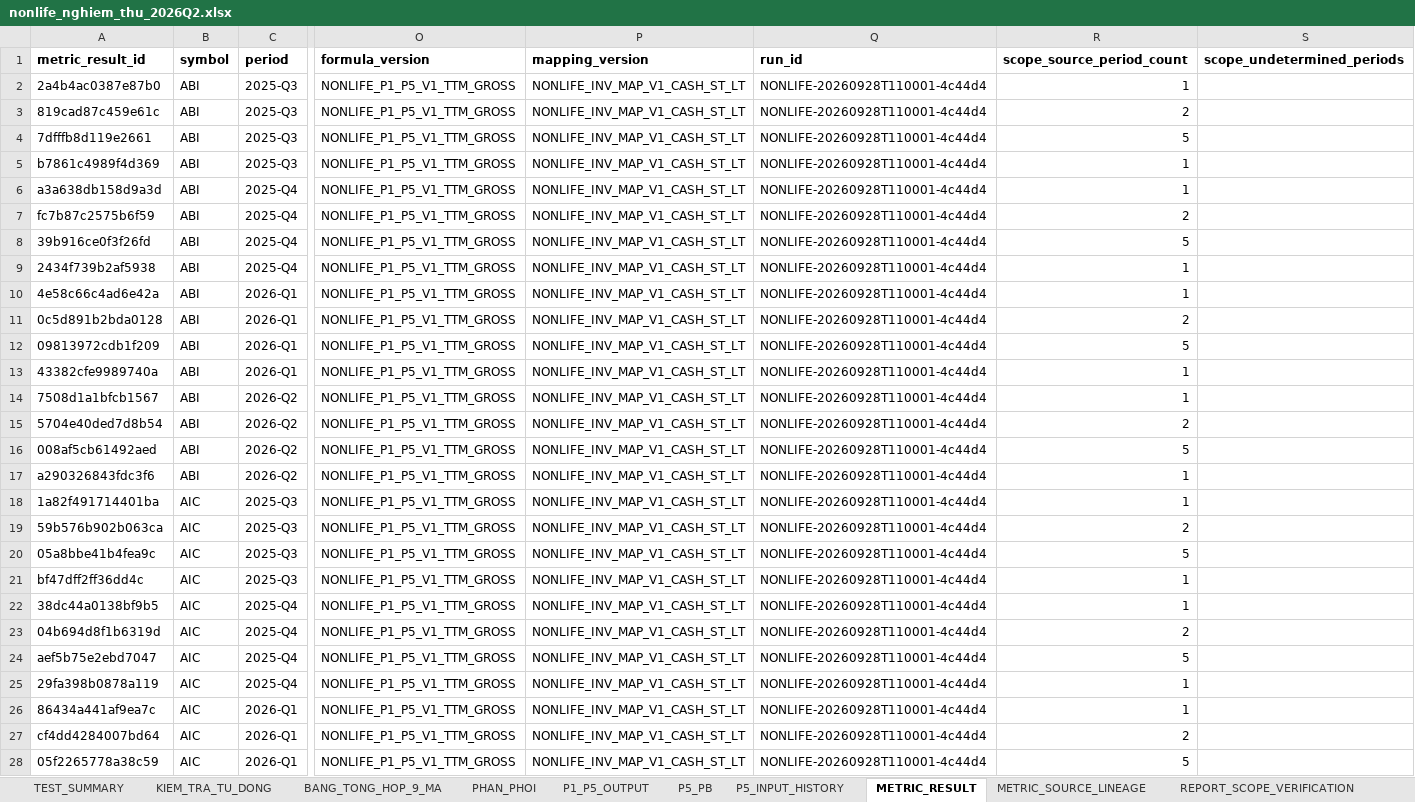
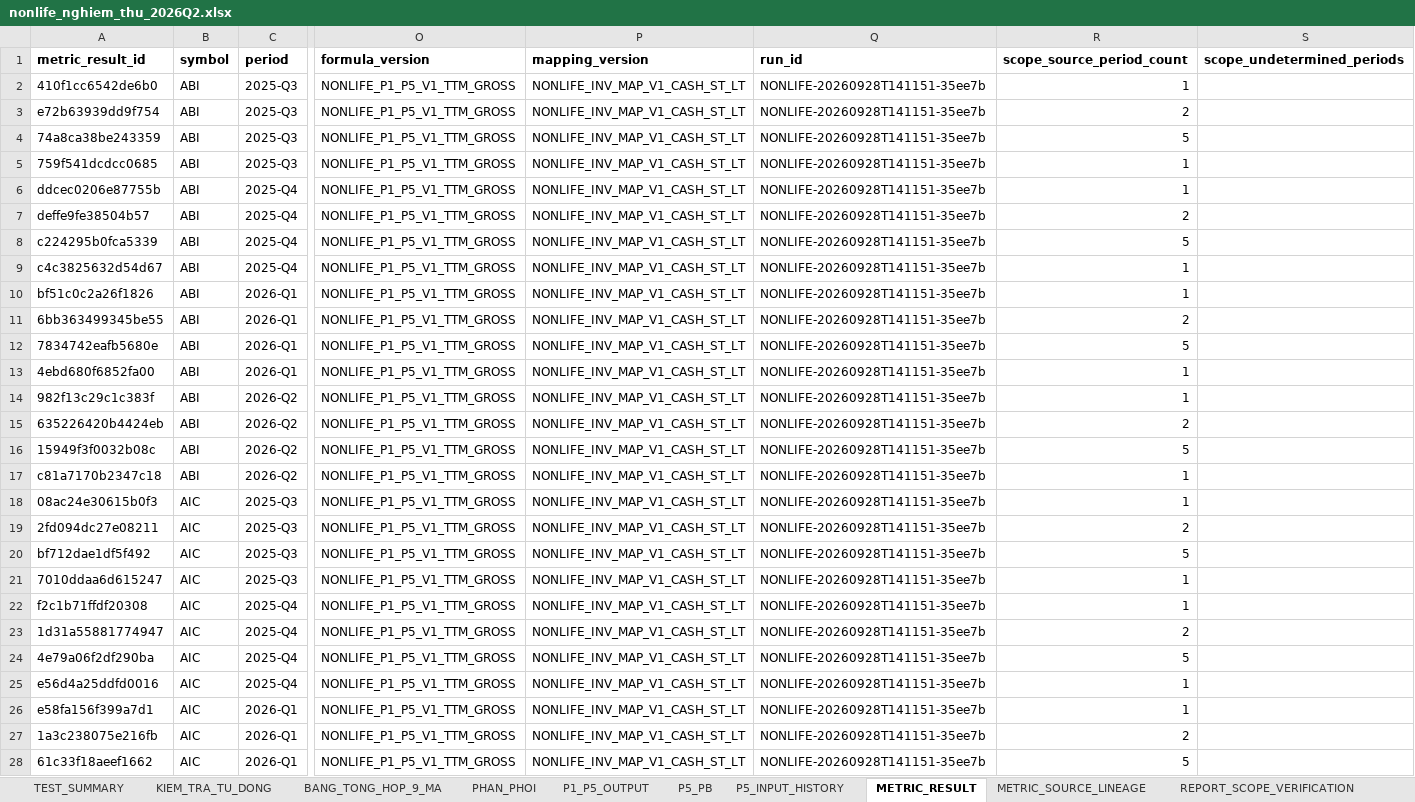
Before and after one commit to sampv1/slow-money-auto, an Excel workbook: data/exports/nonlife_nghiem_thu_2026Q2.xlsx, sheet METRIC_RESULT, drawn as a sheet; only a part is shown, gaps mark what is left out; values as stored, in another font and other column widths than the file's, no borders; the diff covers the shown part only; the diff names each change by its address in the sheet, - before the commit and + after, or states it on an @@ line.

```diff
--- a/data/exports/nonlife_nghiem_thu_2026Q2.xlsx (sheet METRIC_RESULT)
+++ b/data/exports/nonlife_nghiem_thu_2026Q2.xlsx (sheet METRIC_RESULT)
-A2 (metric_result_id): 2a4b4ac0387e87b0
+A2 (metric_result_id): 410f1cc6542de6b0
-Q2:Q28 (run_id): NONLIFE-20260928T110001-4c44d4
+Q2:Q28 (run_id): NONLIFE-20260928T141151-35ee7b
-A3 (metric_result_id): 819cad87c459e61c
+A3 (metric_result_id): e72b63939dd9f754
-A4 (metric_result_id): 7dfffb8d119e2661
+A4 (metric_result_id): 74a8ca38be243359
-A5 (metric_result_id): b7861c4989f4d369
+A5 (metric_result_id): 759f541dcdcc0685
-A6 (metric_result_id): a3a638db158d9a3d
+A6 (metric_result_id): ddcec0206e87755b
-A7 (metric_result_id): fc7b87c2575b6f59
+A7 (metric_result_id): deffe9fe38504b57
-A8 (metric_result_id): 39b916ce0f3f26fd
+A8 (metric_result_id): c224295b0fca5339
-A9 (metric_result_id): 2434f739b2af5938
+A9 (metric_result_id): c4c3825632d54d67
-A10 (metric_result_id): 4e58c66c4ad6e42a
+A10 (metric_result_id): bf51c0c2a26f1826
-A11 (metric_result_id): 0c5d891b2bda0128
+A11 (metric_result_id): 6bb363499345be55
-A12 (metric_result_id): 09813972cdb1f209
+A12 (metric_result_id): 7834742eafb5680e
-A13 (metric_result_id): 43382cfe9989740a
+A13 (metric_result_id): 4ebd680f6852fa00
-A14 (metric_result_id): 7508d1a1bfcb1567
+A14 (metric_result_id): 982f13c29c1c383f
-A15 (metric_result_id): 5704e40ded7d8b54
+A15 (metric_result_id): 635226420b4424eb
-A16 (metric_result_id): 008af5cb61492aed
+A16 (metric_result_id): 15949f3f0032b08c
-A17 (metric_result_id): a290326843fdc3f6
+A17 (metric_result_id): c81a7170b2347c18
-A18 (metric_result_id): 1a82f491714401ba
+A18 (metric_result_id): 08ac24e30615b0f3
-A19 (metric_result_id): 59b576b902b063ca
+A19 (metric_result_id): 2fd094dc27e08211
-A20 (metric_result_id): 05a8bbe41b4fea9c
+A20 (metric_result_id): bf712dae1df5f492
-A21 (metric_result_id): bf47dff2ff36dd4c
+A21 (metric_result_id): 7010ddaa6d615247
-A22 (metric_result_id): 38dc44a0138bf9b5
+A22 (metric_result_id): f2c1b71ffdf20308
-A23 (metric_result_id): 04b694d8f1b6319d
+A23 (metric_result_id): 1d31a55881774947
-A24 (metric_result_id): aef5b75e2ebd7047
+A24 (metric_result_id): 4e79a06f2df290ba
-A25 (metric_result_id): 29fa398b0878a119
+A25 (metric_result_id): e56d4a25ddfd0016
-A26 (metric_result_id): 86434a441af9ea7c
+A26 (metric_result_id): e58fa156f399a7d1
-A27 (metric_result_id): cf4dd4284007bd64
+A27 (metric_result_id): 1a3c238075e216fb
-A28 (metric_result_id): 05f2265778a38c59
+A28 (metric_result_id): 61c33f18aeef1662
```
Also changed, not shown: 252 edited cells elsewhere in this sheet, sheet METRIC_SOURCE_LINEAGE, sheet P1_P5_OUTPUT, sheet BANG_TONG_HOP_9_MA, sheet CONG_DU_DIEU_KIEN, sheet KIEM_TRA_TU_DONG, sheet TEST_SUMMARY, 3 more sheets, other sheet tabs.
